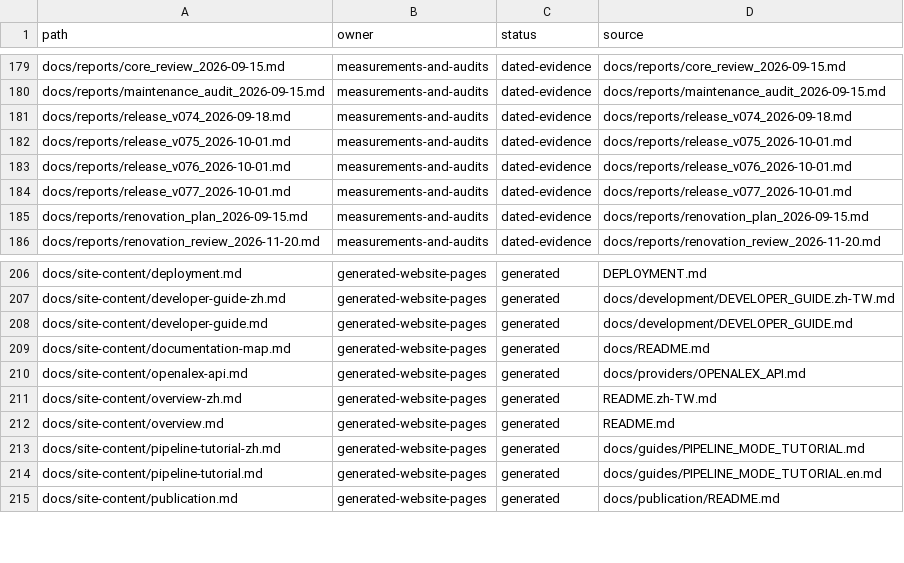
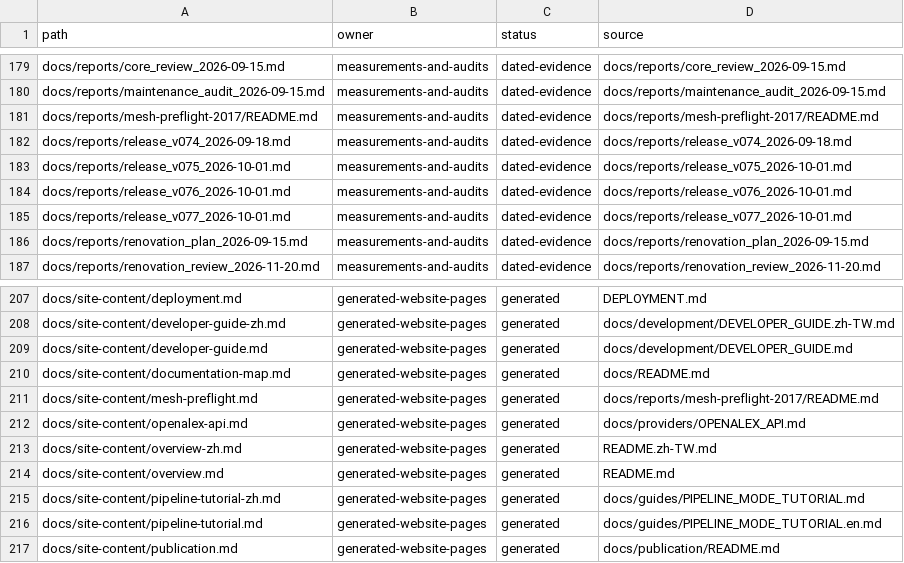
Before and after one commit to u9401066/pubmed-search-mcp, a CSV file: docs/reports/markdown-catalog.csv, drawn as a sheet; only a part is shown, gaps mark what is left out.

Commit message:
docs: regenerate Pages and catalog from release sources

```diff
--- a/docs/reports/markdown-catalog.csv
+++ b/docs/reports/markdown-catalog.csv
@@ -180,2 +180,3 @@ docs/reports/core_review_2026-09-15.md,measurements-and-audits,dated-evidence,do
 docs/reports/maintenance_audit_2026-09-15.md,measurements-and-audits,dated-evidence,docs/reports/maintenance_audit_2026-09-15.md
+docs/reports/mesh-preflight-2017/README.md,measurements-and-audits,dated-evidence,docs/reports/mesh-preflight-2017/README.md
 docs/reports/release_v074_2026-09-18.md,measurements-and-audits,dated-evidence,docs/reports/release_v074_2026-09-18.md
@@ -209,2 +210,3 @@ docs/site-content/developer-guide.md,generated-website-pages,generated,docs/deve
 docs/site-content/documentation-map.md,generated-website-pages,generated,docs/README.md
+docs/site-content/mesh-preflight.md,generated-website-pages,generated,docs/reports/mesh-preflight-2017/README.md
 docs/site-content/openalex-api.md,generated-website-pages,generated,docs/providers/OPENALEX_API.md
```
Also changed, not shown: 14 other files.
